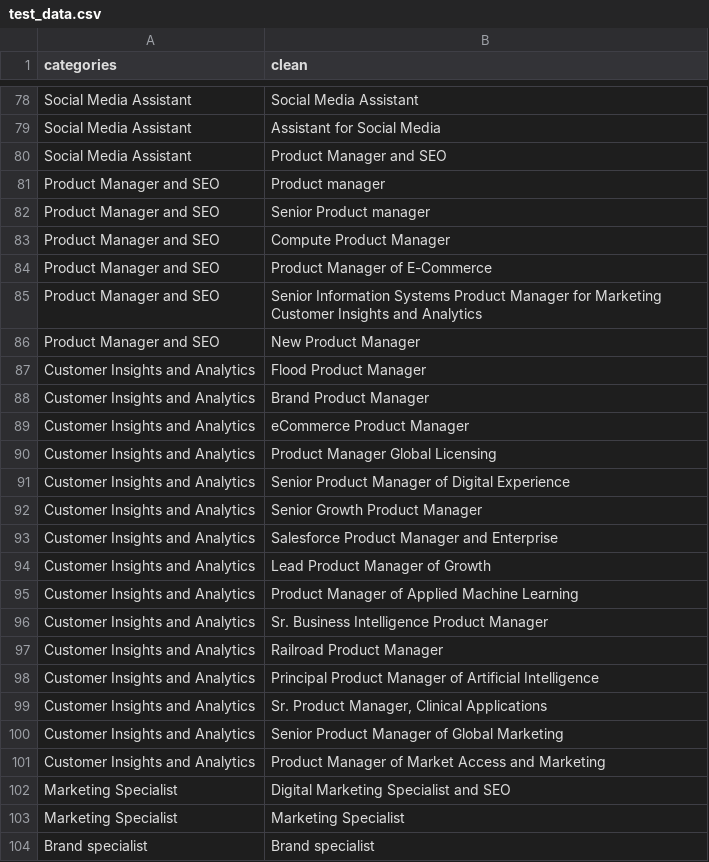
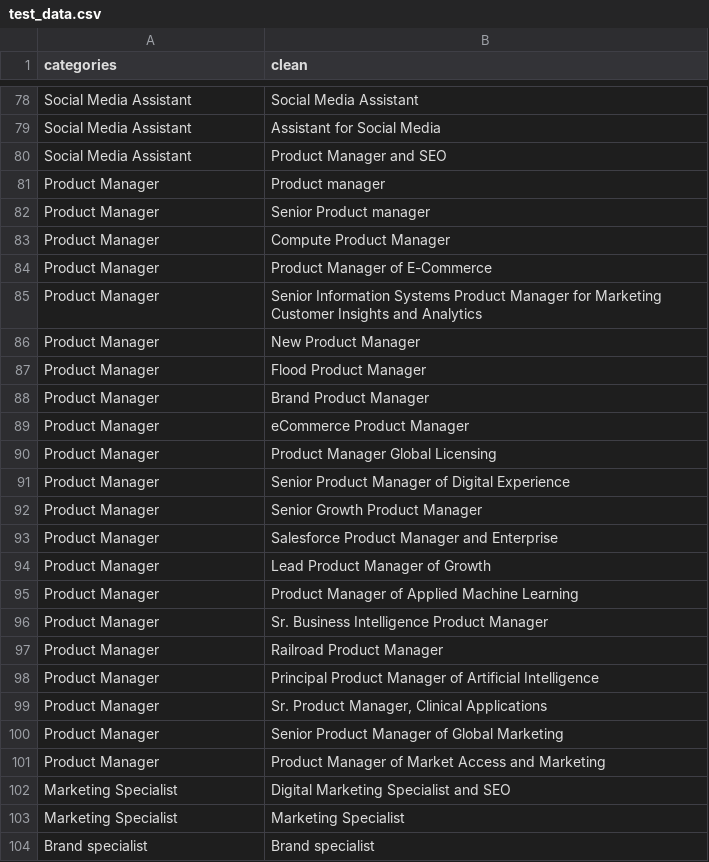
Before and after one commit to mariia-rum/gazetteer, a CSV file: input/test_data.csv, drawn as a sheet; only a part is shown, gaps mark what is left out.

Commit message:
Test data for marketing

```diff
--- a/input/test_data.csv
+++ b/input/test_data.csv
@@ -80,23 +80,23 @@ Social Media Assistant;Assistant for Social Media
 Social Media Assistant;Product Manager and SEO
- Product Manager and SEO;Product manager
- Product Manager and SEO;Senior Product manager
- Product Manager and SEO;Compute Product Manager
- Product Manager and SEO;Product Manager of E-Commerce
- Product Manager and SEO;Senior Information Systems Product Manager for Marketing Customer Insights and Analytics
- Product Manager and SEO;New Product Manager
-Customer Insights and Analytics;Flood Product Manager
-Customer Insights and Analytics;Brand Product Manager
-Customer Insights and Analytics;eCommerce Product Manager
-Customer Insights and Analytics;Product Manager Global Licensing
-Customer Insights and Analytics;Senior Product Manager of Digital Experience
-Customer Insights and Analytics;Senior Growth Product Manager
-Customer Insights and Analytics;Salesforce Product Manager and Enterprise
-Customer Insights and Analytics;Lead Product Manager of Growth
-Customer Insights and Analytics;Product Manager of Applied Machine Learning
-Customer Insights and Analytics;Sr. Business Intelligence Product Manager
-Customer Insights and Analytics;Railroad Product Manager
-Customer Insights and Analytics;Principal Product Manager of Artificial Intelligence
-Customer Insights and Analytics;Sr. Product Manager, Clinical Applications
-Customer Insights and Analytics;Senior Product Manager of Global Marketing
-Customer Insights and Analytics;Product Manager of Market Access and Marketing
+ Product Manager ;Product manager
+ Product Manager ;Senior Product manager
+ Product Manager ;Compute Product Manager
+ Product Manager ;Product Manager of E-Commerce
+ Product Manager ;Senior Information Systems Product Manager for Marketing Customer Insights and Analytics
+ Product Manager ;New Product Manager
+ Product Manager ;Flood Product Manager
+ Product Manager ;Brand Product Manager
+ Product Manager ;eCommerce Product Manager
+ Product Manager ;Product Manager Global Licensing
+ Product Manager ;Senior Product Manager of Digital Experience
+ Product Manager ;Senior Growth Product Manager
+ Product Manager ;Salesforce Product Manager and Enterprise
+ Product Manager ;Lead Product Manager of Growth
+ Product Manager ;Product Manager of Applied Machine Learning
+ Product Manager ;Sr. Business Intelligence Product Manager
+ Product Manager ;Railroad Product Manager
+ Product Manager ;Principal Product Manager of Artificial Intelligence
+ Product Manager ;Sr. Product Manager, Clinical Applications
+ Product Manager ;Senior Product Manager of Global Marketing
+ Product Manager ;Product Manager of Market Access and Marketing
 Marketing Specialist;Digital Marketing Specialist and SEO
```
